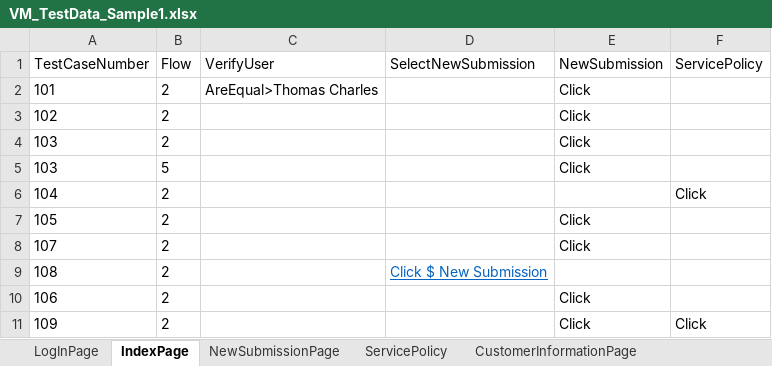
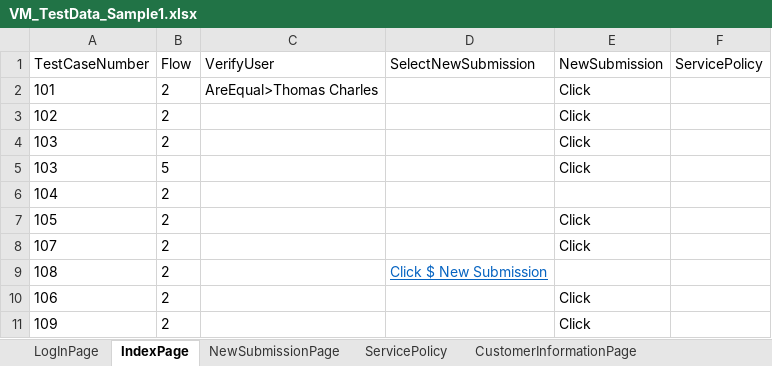
Before and after one commit to lucky0930/KLICCodelessFramework, an Excel workbook: resources/test_data/VM_TestData_Sample1.xlsx, sheet IndexPage, drawn as a sheet; values as stored, in another font and other column widths than the file's, no borders; the diff names each change by its address in the sheet, - before the commit and + after, or states it on an @@ line.

```diff
--- a/resources/test_data/VM_TestData_Sample1.xlsx (sheet IndexPage)
+++ b/resources/test_data/VM_TestData_Sample1.xlsx (sheet IndexPage)
-F6 (ServicePolicy): Click
+F6 (ServicePolicy): (empty)
-F11 (ServicePolicy): Click
+F11 (ServicePolicy): (empty)
```
Also changed, not shown: 2 other files.
